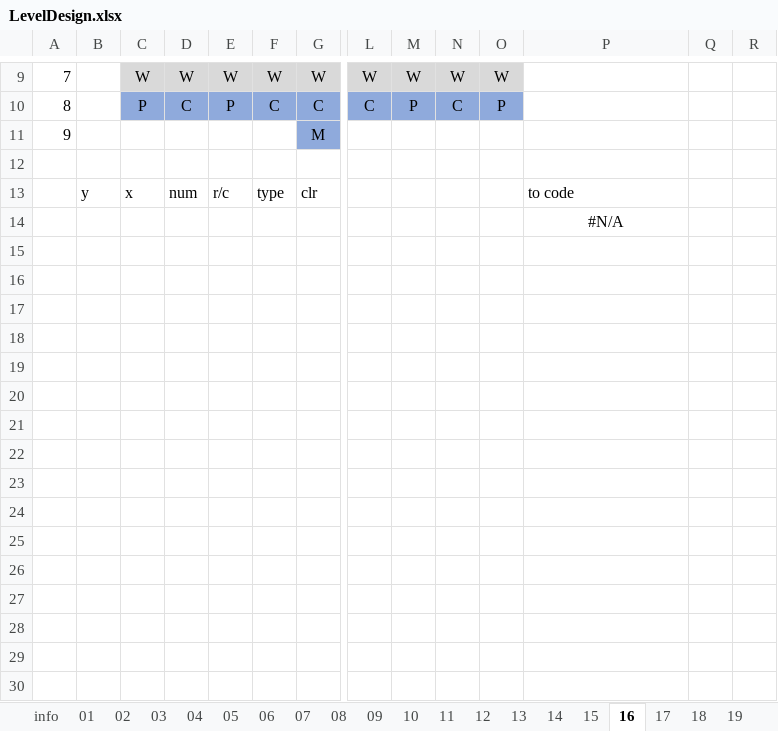
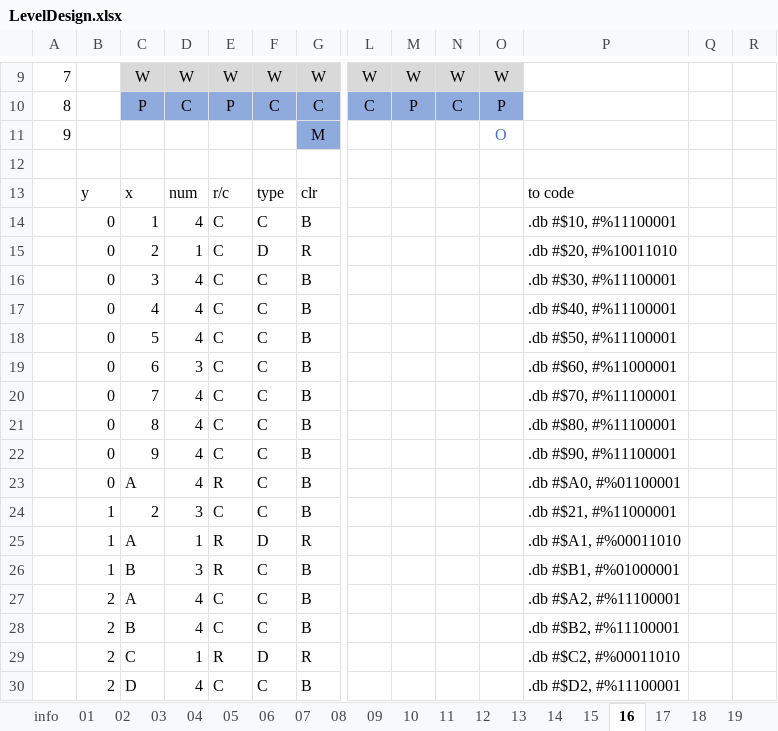
Before and after one commit to kevin-toscani/crillion-nes, an Excel workbook: ext_assets/LevelDesign.xlsx, sheet 16, drawn as a sheet; only a part is shown, gaps mark what is left out; values as stored, in another font and other column widths than the file's, no borders; removed rows and columns are numbered as before the commit, all else as after; rows hold the shown columns only; the diff covers the shown part only; the diff names each change by its address in the sheet, - before the commit and + after, or states it on an @@ line.

```diff
--- a/ext_assets/LevelDesign.xlsx (sheet 16)
+++ b/ext_assets/LevelDesign.xlsx (sheet 16)
-O11: (empty)
+O11: O
-row 14:  |  |  |  |  |  |  |  |  |  |  | #N/A
+row 14:  | 0 | 1 | 4 | C | C | B |  |  |  |  | .db #$10, #%11100001
+row 15:  | 0 | 2 | 1 | C | D | R |  |  |  |  | .db #$20, #%10011010
+row 16:  | 0 | 3 | 4 | C | C | B |  |  |  |  | .db #$30, #%11100001
+row 17:  | 0 | 4 | 4 | C | C | B |  |  |  |  | .db #$40, #%11100001
+row 18:  | 0 | 5 | 4 | C | C | B |  |  |  |  | .db #$50, #%11100001
+row 19:  | 0 | 6 | 3 | C | C | B |  |  |  |  | .db #$60, #%11000001
+row 20:  | 0 | 7 | 4 | C | C | B |  |  |  |  | .db #$70, #%11100001
+row 21:  | 0 | 8 | 4 | C | C | B |  |  |  |  | .db #$80, #%11100001
+row 22:  | 0 | 9 | 4 | C | C | B |  |  |  |  | .db #$90, #%11100001
+row 23:  | 0 | A | 4 | R | C | B |  |  |  |  | .db #$A0, #%01100001
+row 24:  | 1 | 2 | 3 | C | C | B |  |  |  |  | .db #$21, #%11000001
+row 25:  | 1 | A | 1 | R | D | R |  |  |  |  | .db #$A1, #%00011010
+row 26:  | 1 | B | 3 | R | C | B |  |  |  |  | .db #$B1, #%01000001
+row 27:  | 2 | A | 4 | C | C | B |  |  |  |  | .db #$A2, #%11100001
+row 28:  | 2 | B | 4 | C | C | B |  |  |  |  | .db #$B2, #%11100001
+row 29:  | 2 | C | 1 | R | D | R |  |  |  |  | .db #$C2, #%00011010
+row 30:  | 2 | D | 4 | C | C | B |  |  |  |  | .db #$D2, #%11100001
```
Also changed, not shown: 25 added rows and 1 edited cell elsewhere in this sheet, sheet 14, sheet 24, sheet 13, sheet 04, sheet 15, sheet 12, 2 more sheets, 4 other files.
